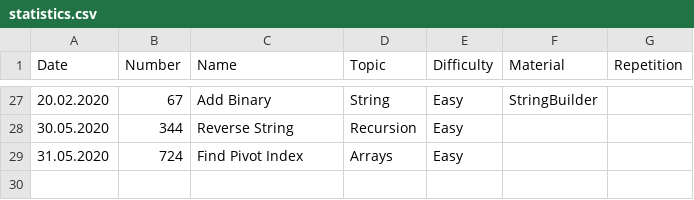
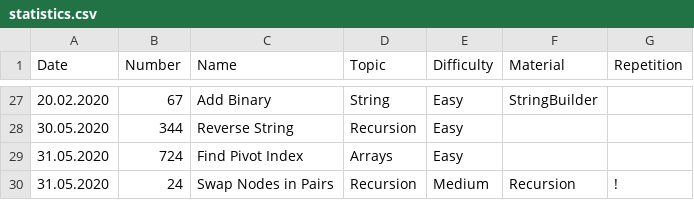
Before and after one commit to ivantishchenko/computer-science, a CSV file: leetCode/statistics.csv, drawn as a sheet; only a part is shown, gaps mark what is left out.

Commit message:
Solved Swap

```diff
--- a/leetCode/statistics.csv
+++ b/leetCode/statistics.csv
@@ -29 +29,2 @@ Date,Number,Name,Topic,Difficulty,Material,Repetition
 31.05.2020,724,Find Pivot Index,Arrays,Easy,,
+31.05.2020,24,Swap Nodes in Pairs,Recursion ,Medium,Recursion,!
```
Also changed, not shown: 1 other file.
